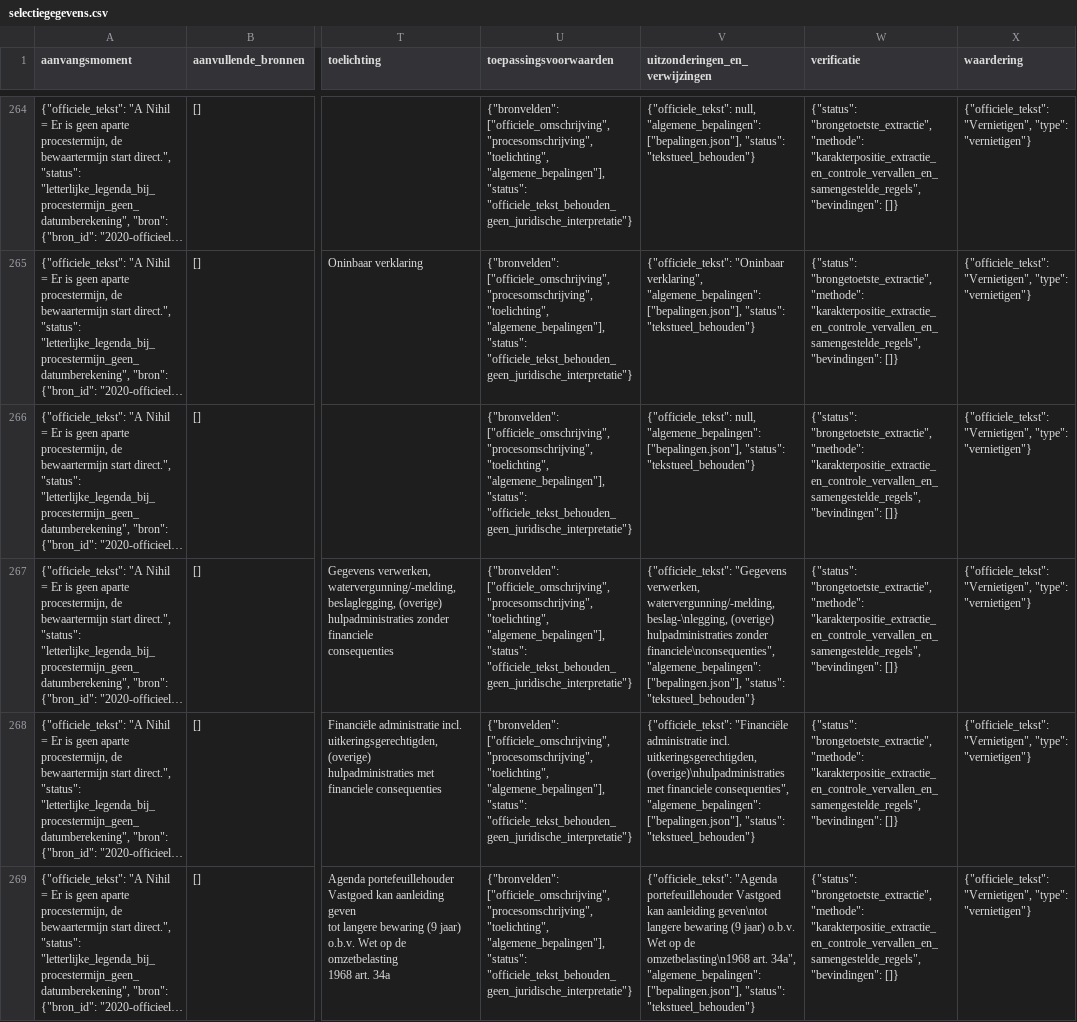
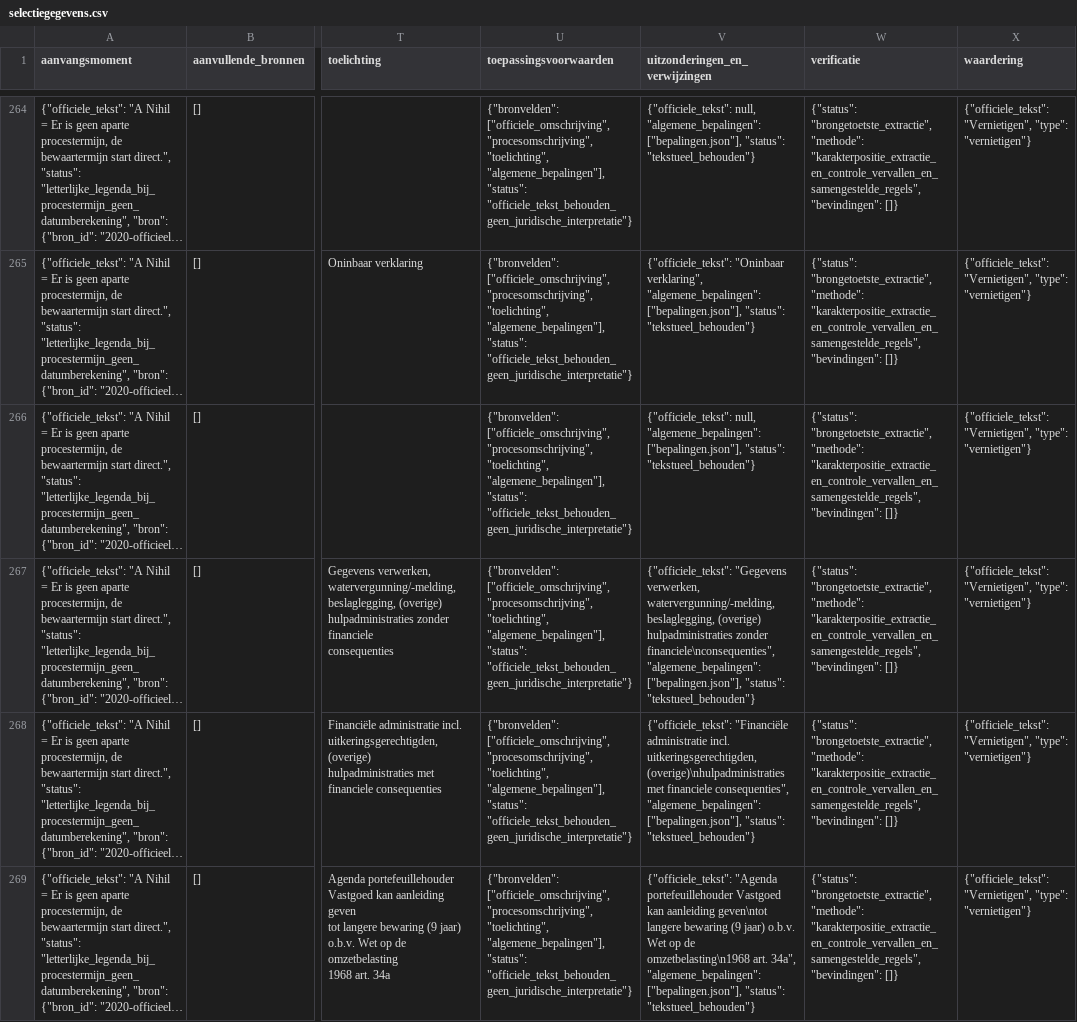
Before and after one commit to EGRten/semantische-selectie-tool, a CSV file: datasets/2020/selectiegegevens.csv, drawn as a sheet; only a part is shown, gaps mark what is left out; long unchanged cells end in …; the diff covers the shown part only; the diff names each change by its address in the sheet, - before the commit and + after, or states it on an @@ line.

```diff
--- a/datasets/2020/selectiegegevens.csv
+++ b/datasets/2020/selectiegegevens.csv
-V267 (uitzonderingen_en_verwijzingen): …verwerken, watervergunning/-melding, beslag-\nlegging, (overige) hulpadministraties…
+V267 (uitzonderingen_en_verwijzingen): …verwerken, watervergunning/-melding, beslaglegging, (overige) hulpadministraties…
```
Also changed, not shown: 15 edited cells elsewhere in this file, 4 other files.
